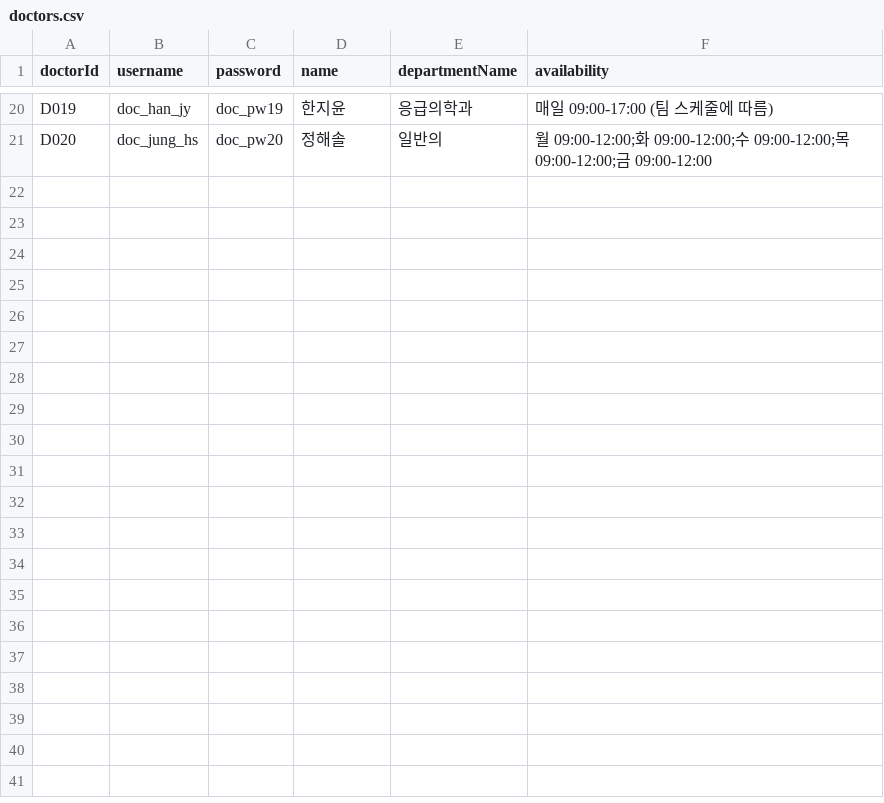
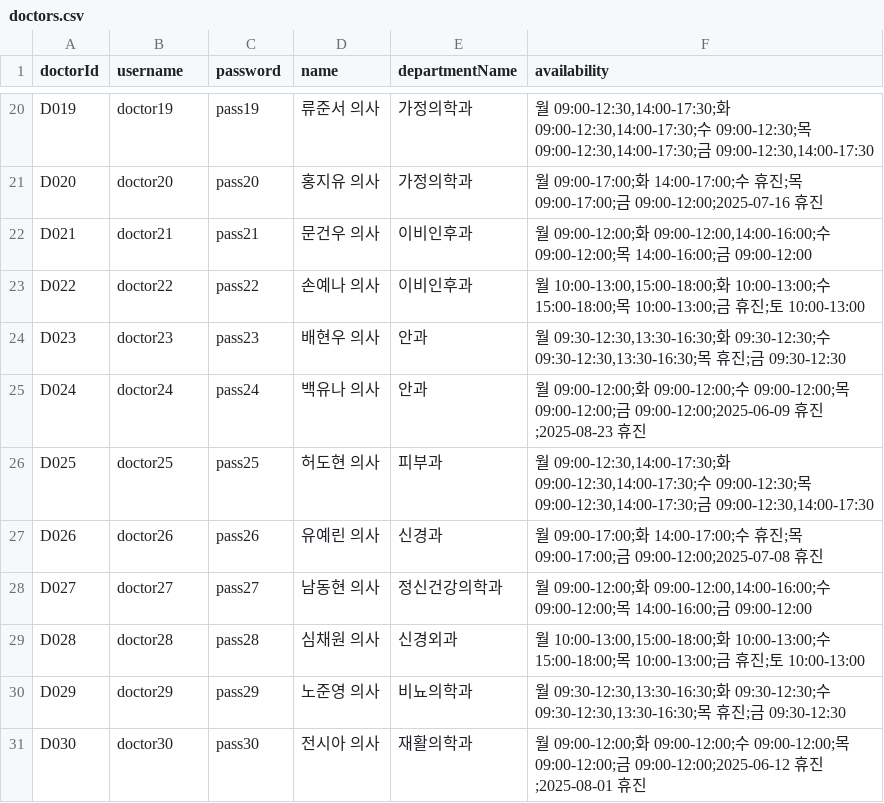
Before and after one commit to Phriel/Java_10, a CSV file: hospital-reservation/data/doctors.csv, drawn as a sheet; only a part is shown, gaps mark what is left out; the diff covers the shown part only; the diff names each change by its address in the sheet, - before the commit and + after, or states it on an @@ line.

Commit message:
Update doctors.csv

```diff
--- a/hospital-reservation/data/doctors.csv
+++ b/hospital-reservation/data/doctors.csv
-B20 (username): doc_han_jy
+B20 (username): doctor19
-C20 (password): doc_pw19
+C20 (password): pass19
-D20 (name): 한지윤
+D20 (name): 류준서 의사
-E20 (departmentName): 응급의학과
+E20 (departmentName): 가정의학과
-F20 (availability): 매일 09:00-17:00 (팀 스케줄에 따름)
+F20 (availability): 월 09:00-12:30,14:00-17:30;화 09:00-12:30,14:00-17:30;수 09:00-12:30;목 09:00-12:30,14:00-17:30;금 09:00-12:30,14:00-17:30
-B21 (username): doc_jung_hs
+B21 (username): doctor20
-C21 (password): doc_pw20
+C21 (password): pass20
-D21 (name): 정해솔
+D21 (name): 홍지유 의사
-E21 (departmentName): 일반의
+E21 (departmentName): 가정의학과
-F21 (availability): 월 09:00-12:00;화 09:00-12:00;수 09:00-12:00;목 09:00-12:00;금 09:00-12:00
+F21 (availability): 월 09:00-17:00;화 14:00-17:00;수 휴진;목 09:00-17:00;금 09:00-12:00;2025-07-16 휴진
+row 22: D021 | doctor21 | pass21 | 문건우 의사 | 이비인후과 | 월 09:00-12:00;화 09:00-12:00,14:00-16:00;수 09:00-12:00;목 14:00-16:00;금 09:00-12:00
+row 23: D022 | doctor22 | pass22 | 손예나 의사 | 이비인후과 | 월 10:00-13:00,15:00-18:00;화 10:00-13:00;수 15:00-18:00;목 10:00-13:00;금 휴진;토 10:00-13:00
+row 24: D023 | doctor23 | pass23 | 배현우 의사 | 안과 | 월 09:30-12:30,13:30-16:30;화 09:30-12:30;수 09:30-12:30,13:30-16:30;목 휴진;금 09:30-12:30
+row 25: D024 | doctor24 | pass24 | 백유나 의사 | 안과 | 월 09:00-12:00;화 09:00-12:00;수 09:00-12:00;목 09:00-12:00;금 09:00-12:00;2025-06-09 휴진;2025-08-23 휴진
+row 26: D025 | doctor25 | pass25 | 허도현 의사 | 피부과 | 월 09:00-12:30,14:00-17:30;화 09:00-12:30,14:00-17:30;수 09:00-12:30;목 09:00-12:30,14:00-17:30;금 09:00-12:30,14:00-17:30
+row 27: D026 | doctor26 | pass26 | 유예린 의사 | 신경과 | 월 09:00-17:00;화 14:00-17:00;수 휴진;목 09:00-17:00;금 09:00-12:00;2025-07-08 휴진
+row 28: D027 | doctor27 | pass27 | 남동현 의사 | 정신건강의학과 | 월 09:00-12:00;화 09:00-12:00,14:00-16:00;수 09:00-12:00;목 14:00-16:00;금 09:00-12:00
+row 29: D028 | doctor28 | pass28 | 심채원 의사 | 신경외과 | 월 10:00-13:00,15:00-18:00;화 10:00-13:00;수 15:00-18:00;목 10:00-13:00;금 휴진;토 10:00-13:00
+row 30: D029 | doctor29 | pass29 | 노준영 의사 | 비뇨의학과 | 월 09:30-12:30,13:30-16:30;화 09:30-12:30;수 09:30-12:30,13:30-16:30;목 휴진;금 09:30-12:30
+row 31: D030 | doctor30 | pass30 | 전시아 의사 | 재활의학과 | 월 09:00-12:00;화 09:00-12:00;수 09:00-12:00;목 09:00-12:00;금 09:00-12:00;2025-06-12 휴진;2025-08-01 휴진
```
Also changed, not shown: 90 edited cells elsewhere in this file.
